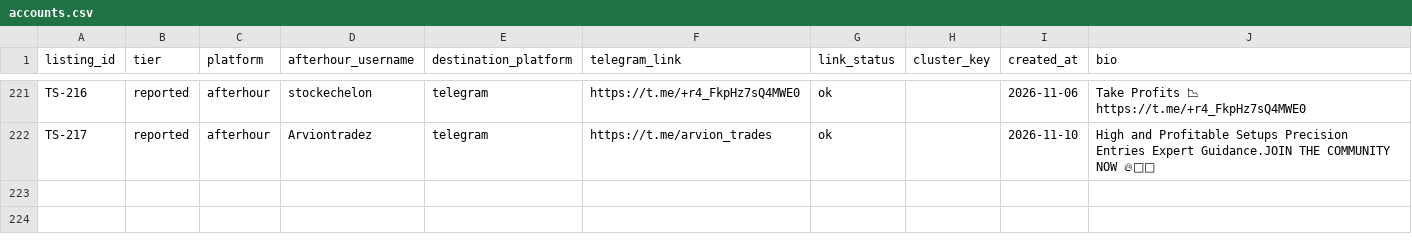
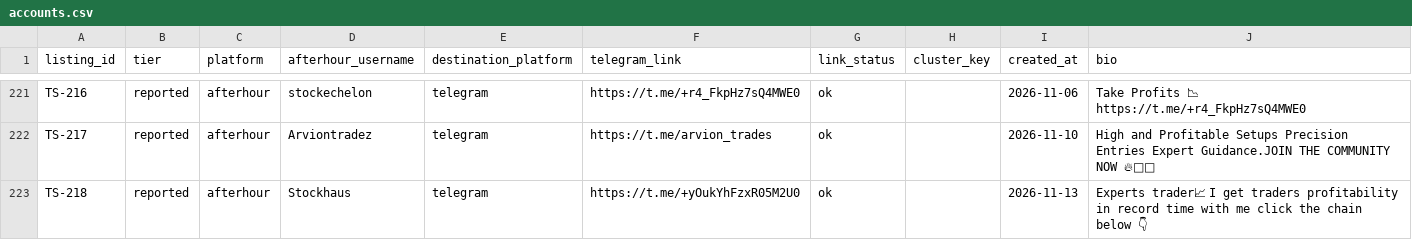
Before and after one commit to pathfinder10/telegramscammers, a CSV file: accounts.csv, drawn as a sheet; only a part is shown, gaps mark what is left out; the diff names each change by its address in the sheet, - before the commit and + after, or states it on an @@ line.

Commit message:
Evening scan 2026-11-14: add TS-218 @Stockhaus; 218 accounts

```diff
--- a/accounts.csv
+++ b/accounts.csv
+row 223: TS-218 | reported | afterhour | Stockhaus | telegram | https://t.me/+yOukYhFzxR05M2U0 | ok |  | 2026-11-13 | Experts trader📈 I get traders profitability in record time with me click the chain below 👇
```
Also changed, not shown: 5 other files.
